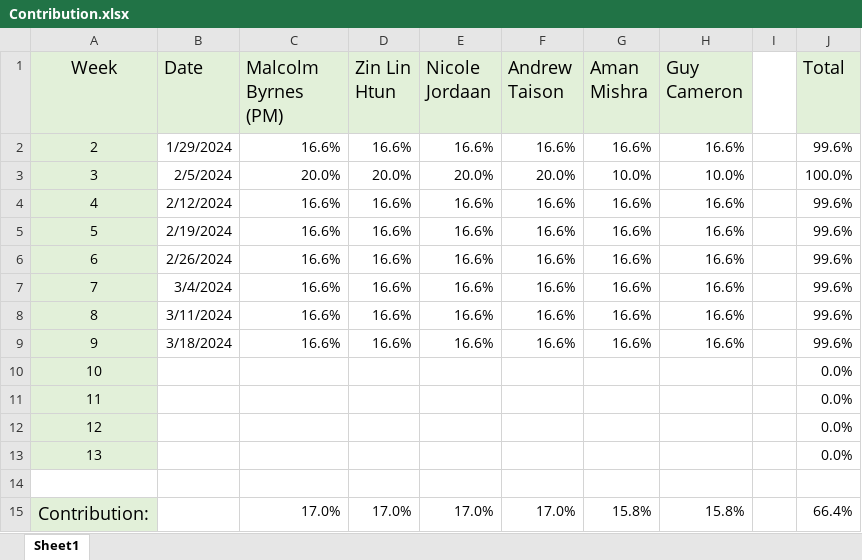
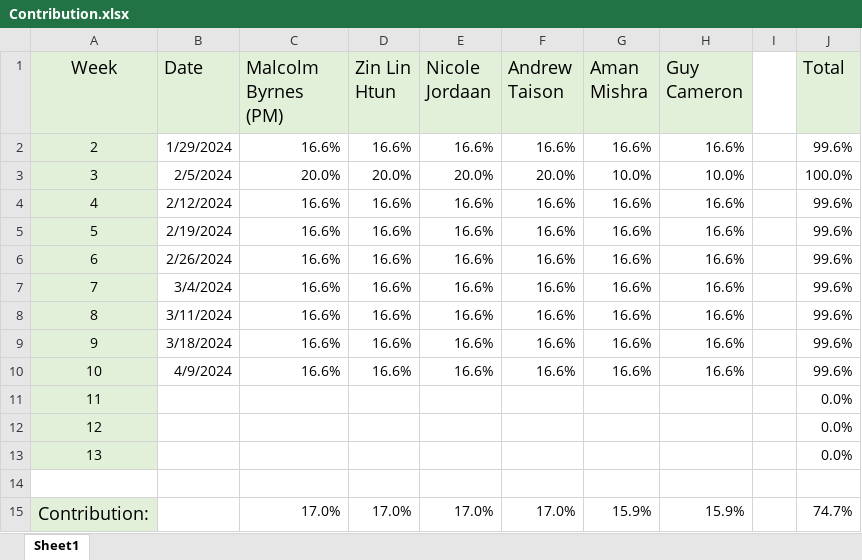
Before and after one commit to zin-lin/QuteeAI, an Excel workbook: team docs/contributions/Contribution.xlsx, sheet Sheet1, drawn as a sheet; values as stored, in another font and other column widths than the file's, no borders; charts and pictures not drawn; removed rows and columns are numbered as before the commit, all else as after; the diff names each change by its address in the sheet, - before the commit and + after, or states it on an @@ line.

Commit message:
updated contributions

```diff
--- a/team docs/contributions/Contribution.xlsx (sheet Sheet1)
+++ b/team docs/contributions/Contribution.xlsx (sheet Sheet1)
-row 10: 10 |  |  |  |  |  |  |  |  | 0.0%
+row 10: 10 | 4/9/2024 | 16.6% | 16.6% | 16.6% | 16.6% | 16.6% | 16.6% |  | 99.6%
-G15 (Aman Mishra): 15.8%
+G15 (Aman Mishra): 15.9%
-H15 (Guy Cameron): 15.8%
+H15 (Guy Cameron): 15.9%
-J15 (Total): 66.4%
+J15 (Total): 74.7%
```
